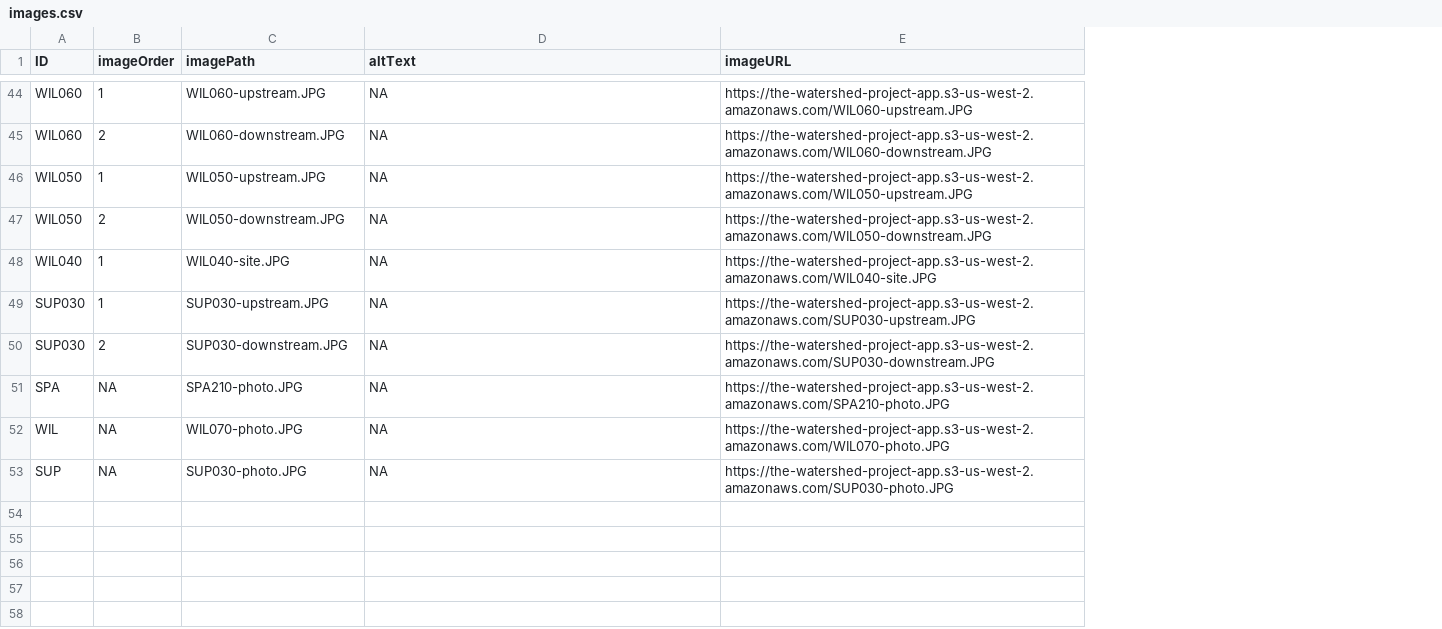
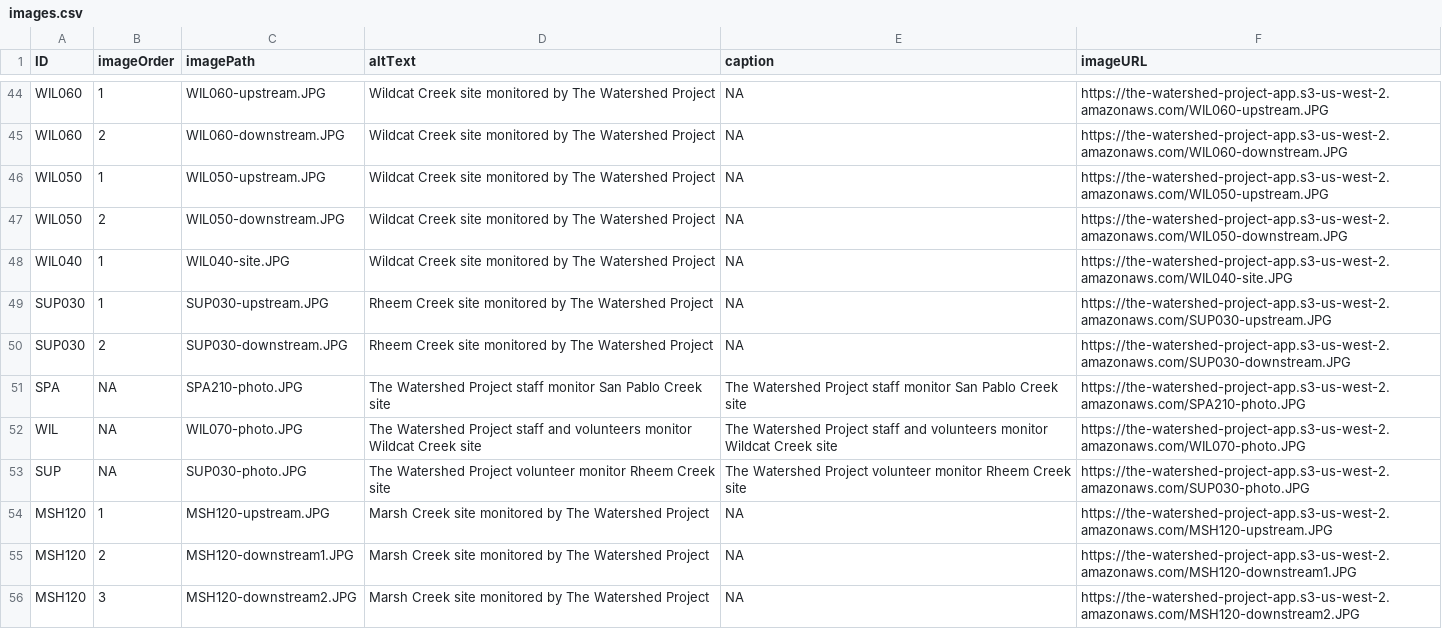
Before and after one commit to FlowWest/the-watershed-project, a CSV file: wq-app-gatsby/src/data/images.csv, drawn as a sheet; only a part is shown, gaps mark what is left out; addresses are those after the commit; the diff covers the shown part only; the diff names each change by its address in the sheet, - before the commit and + after, or states it on an @@ line.

Commit message:
more images from helen

```diff
--- a/wq-app-gatsby/src/data/images.csv
+++ b/wq-app-gatsby/src/data/images.csv
+column D (altText), rows 44-53: Wildcat Creek site monitored by The Watershed Project | Wildcat Creek site monitored by The Watershed Project | Wildcat Creek site monitored by The Watershed Project | Wildcat Creek site monitored by The Watershed Project | Wildcat Creek site monitored by The Watershed Project | Rheem Creek site monitored by The Watershed Project | Rheem Creek site monitored by The Watershed Project | The Watershed Project staff monitor San Pablo Creek site | The Watershed Project staff and volunteers monitor Wildcat Creek site | The Watershed Project volunteer monitor Rheem Creek site
-E1: altText
+E1: caption
-E51 (caption): NA
+E51 (caption): The Watershed Project staff monitor San Pablo Creek site
-E52 (caption): NA
+E52 (caption): The Watershed Project staff and volunteers monitor Wildcat Creek site
-E53 (caption): NA
+E53 (caption): The Watershed Project volunteer monitor Rheem Creek site
+row 54: MSH120 | 1 | MSH120-upstream.JPG | Marsh Creek site monitored by The Watershed Project | NA | https://the-watershed-project-app.s3-us-west-2.amazonaws.com/MSH120-upstream.JPG
+row 55: MSH120 | 2 | MSH120-downstream1.JPG | Marsh Creek site monitored by The Watershed Project | NA | https://the-watershed-project-app.s3-us-west-2.amazonaws.com/MSH120-downstream1.JPG
+row 56: MSH120 | 3 | MSH120-downstream2.JPG | Marsh Creek site monitored by The Watershed Project | NA | https://the-watershed-project-app.s3-us-west-2.amazonaws.com/MSH120-downstream2.JPG
```
Also changed, not shown: 5 added rows and 1 edited cell elsewhere in this file, data-raw/images.csv.
